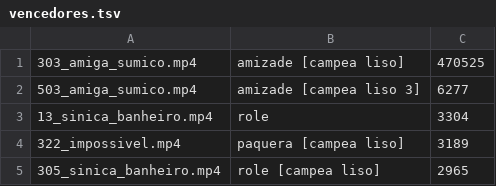
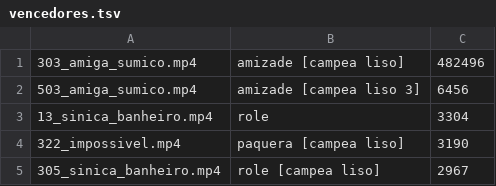
Before and after one commit to brindoapp/reels-teste, a TSV file: contas/leeleo/vencedores.tsv, drawn as a sheet.

```diff
--- a/contas/leeleo/vencedores.tsv
+++ b/contas/leeleo/vencedores.tsv
@@ -1,5 +1,5 @@
-303_amiga_sumico.mp4	amizade [campea liso]	470525
-503_amiga_sumico.mp4	amizade [campea liso 3]	6277
+303_amiga_sumico.mp4	amizade [campea liso]	482496
+503_amiga_sumico.mp4	amizade [campea liso 3]	6456
 13_sinica_banheiro.mp4	role	3304
-322_impossivel.mp4	paquera [campea liso]	3189
-305_sinica_banheiro.mp4	role [campea liso]	2965
+322_impossivel.mp4	paquera [campea liso]	3190
+305_sinica_banheiro.mp4	role [campea liso]	2967
```
Also changed, not shown: contas/leeleo/radar.tsv, contas/leeleo/seguidores.tsv, 2 other files.
